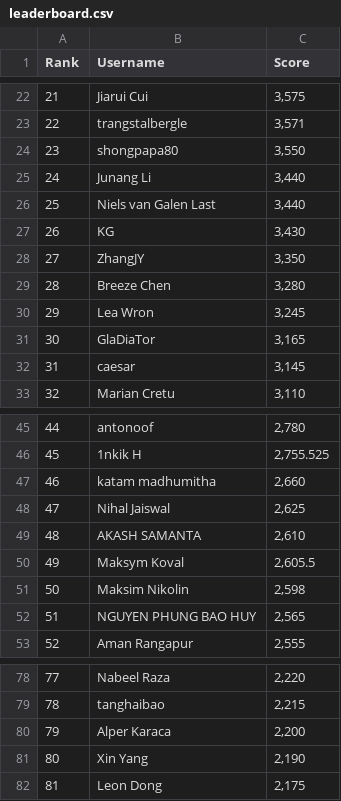
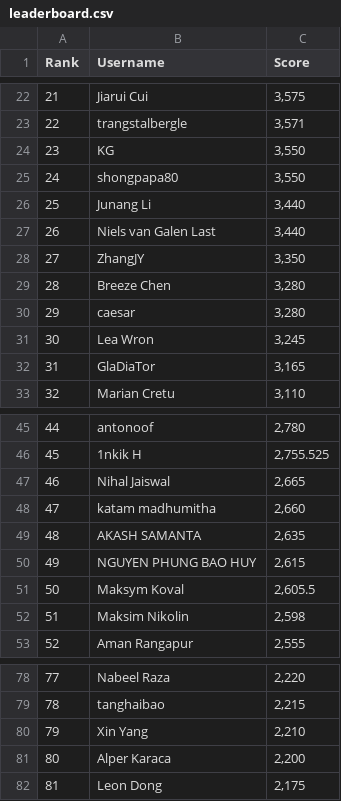
Before and after one commit to silvermete0r/deepml-top, a CSV file: leaderboard.csv, drawn as a sheet; only a part is shown, gaps mark what is left out; removed rows and columns are numbered as before the commit, all else as after; the diff names each change by its address in the sheet, - before the commit and + after, or states it on an @@ line.

```diff
--- a/leaderboard.csv
+++ b/leaderboard.csv
+row 24: 23 | KG | 3,550
@@ column A (Rank) renumbered between rows 25 and 81 @@
-row 27: 26 | KG | 3,430
+row 30: 29 | caesar | 3,280
-row 32: 31 | caesar | 3,145
+row 47: 46 | Nihal Jaiswal | 2,665
-row 48: 47 | Nihal Jaiswal | 2,625
-C49 (Score): 2,610
+C49 (Score): 2,635
+row 50: 49 | NGUYEN PHUNG BAO HUY | 2,615
-row 52: 51 | NGUYEN PHUNG BAO HUY | 2,565
+row 80: 79 | Xin Yang | 2,210
-row 81: 80 | Xin Yang | 2,190
```
Also changed, not shown: 2 other files.
